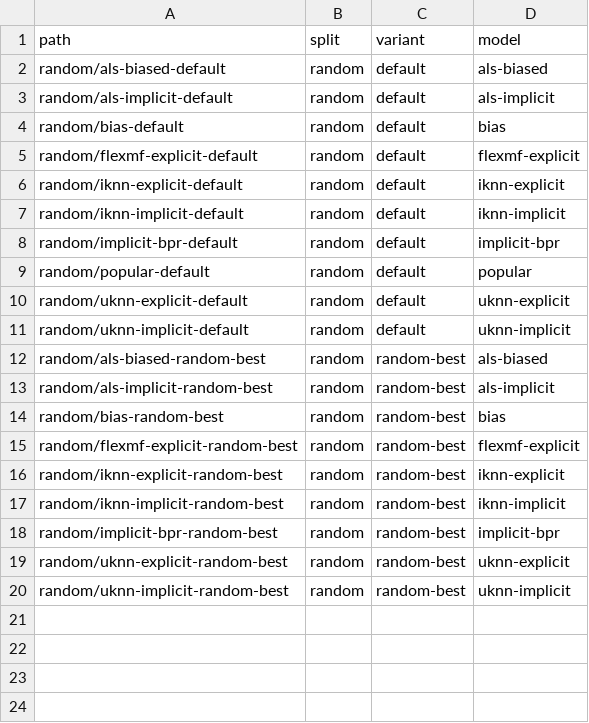
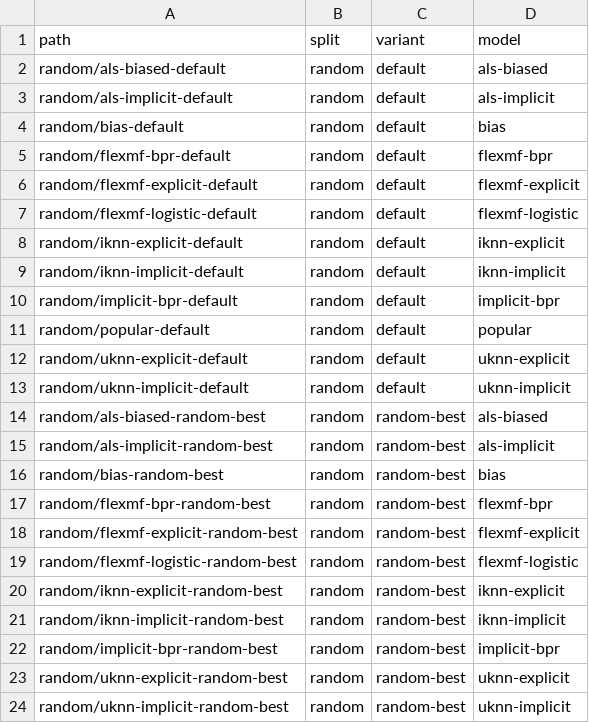
Before and after one commit to lenskit/lenskit-codex, a CSV file: movielens/ML1M/runs/manifest.csv, drawn as a sheet; the diff names each change by its address in the sheet, - before the commit and + after, or states it on an @@ line.

```diff
--- a/movielens/ML1M/runs/manifest.csv
+++ b/movielens/ML1M/runs/manifest.csv
+row 5: random/flexmf-bpr-default | random | default | flexmf-bpr
+row 7: random/flexmf-logistic-default | random | default | flexmf-logistic
+row 17: random/flexmf-bpr-random-best | random | random-best | flexmf-bpr
+row 19: random/flexmf-logistic-random-best | random | random-best | flexmf-logistic
```
Also changed, not shown: movielens/ML100K/runs/manifest.csv, movielens/ML10M/runs/manifest.csv, 24 other files.
